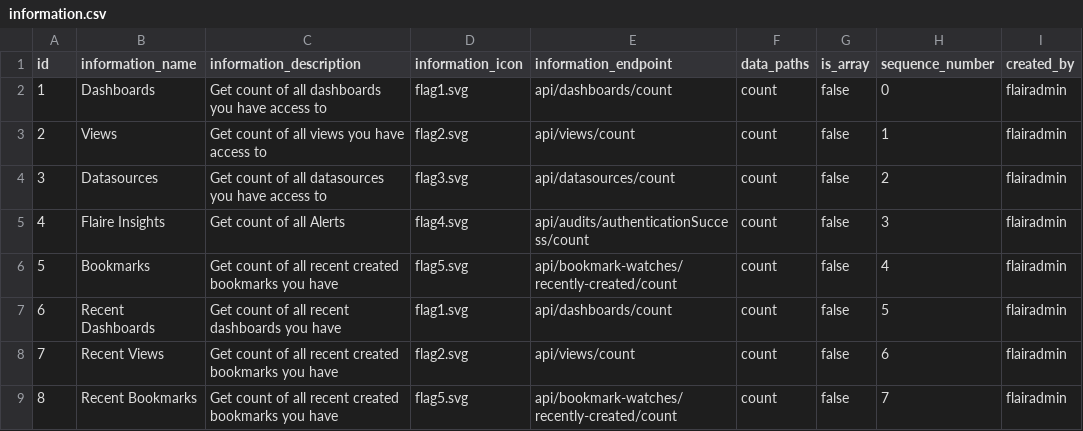
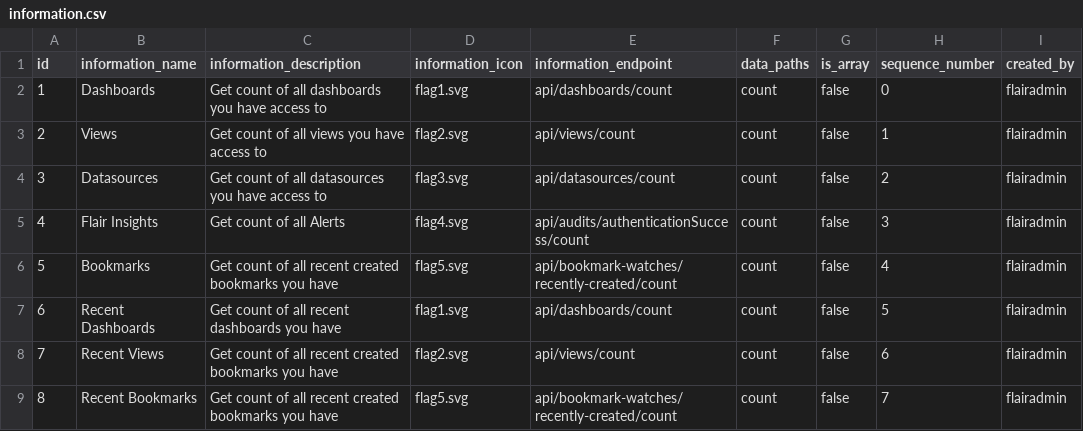
Before and after one commit to viz-centric/flair-bi, a CSV file: src/main/resources/config/liquibase/seed/information.csv, drawn as a sheet; only a part is shown; the diff names each change by its address in the sheet, - before the commit and + after, or states it on an @@ line.

```diff
--- a/src/main/resources/config/liquibase/seed/information.csv
+++ b/src/main/resources/config/liquibase/seed/information.csv
-B5 (information_name): Flaire Insights
+B5 (information_name): Flair Insights
```
Also changed, not shown: 8 other files.
